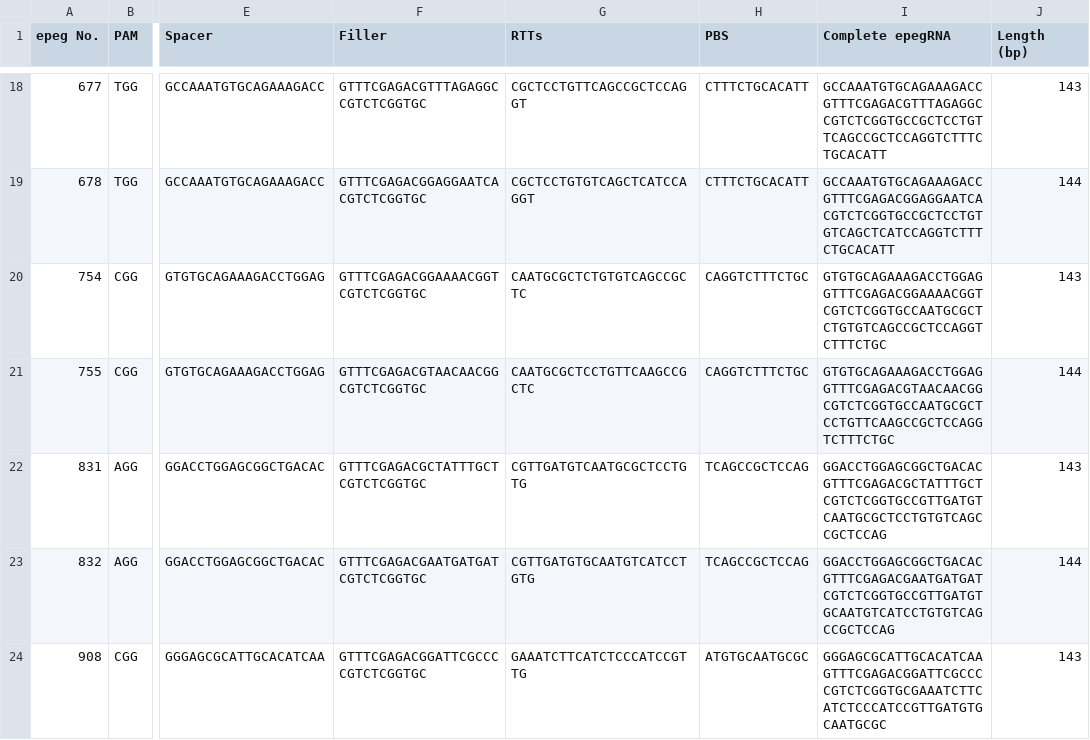
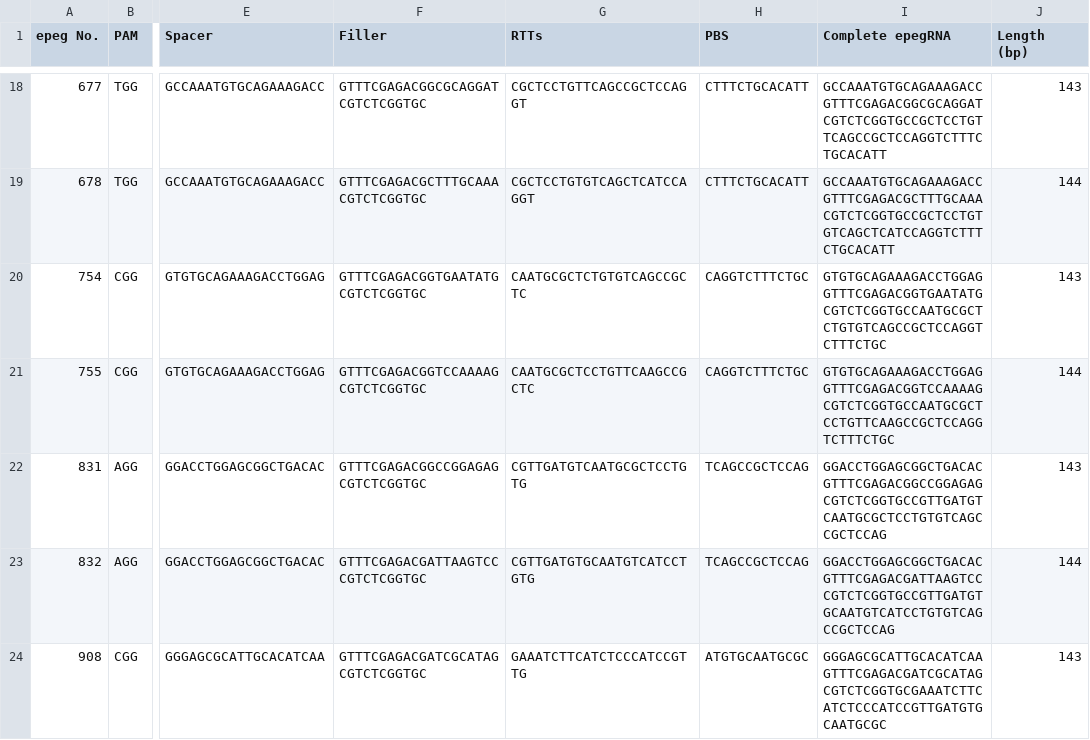
Before and after one commit to yousefjan/PRIDICT2_Lib_Fixed, a CSV file: library/only_ctl.csv, drawn as a sheet; only a part is shown, gaps mark what is left out; the diff covers the shown part only; the diff names each change by its address in the sheet, - before the commit and + after, or states it on an @@ line.

```diff
--- a/library/only_ctl.csv
+++ b/library/only_ctl.csv
-F18 (Filler): GTTTCGAGACGTTTAGAGGCCGTCTCGGTGC
+F18 (Filler): GTTTCGAGACGGCGCAGGATCGTCTCGGTGC
-I18 (Complete epegRNA): GCCAAATGTGCAGAAAGACCGTTTCGAGACGTTTAGAGGCCGTCTCGGTGCCGCTCCTGTTCAGCCGCTCCAGGTCTTTCTGCACATT
+I18 (Complete epegRNA): GCCAAATGTGCAGAAAGACCGTTTCGAGACGGCGCAGGATCGTCTCGGTGCCGCTCCTGTTCAGCCGCTCCAGGTCTTTCTGCACATT
-F19 (Filler): GTTTCGAGACGGAGGAATCACGTCTCGGTGC
+F19 (Filler): GTTTCGAGACGCTTTGCAAACGTCTCGGTGC
-I19 (Complete epegRNA): GCCAAATGTGCAGAAAGACCGTTTCGAGACGGAGGAATCACGTCTCGGTGCCGCTCCTGTGTCAGCTCATCCAGGTCTTTCTGCACATT
+I19 (Complete epegRNA): GCCAAATGTGCAGAAAGACCGTTTCGAGACGCTTTGCAAACGTCTCGGTGCCGCTCCTGTGTCAGCTCATCCAGGTCTTTCTGCACATT
-F20 (Filler): GTTTCGAGACGGAAAACGGTCGTCTCGGTGC
+F20 (Filler): GTTTCGAGACGGTGAATATGCGTCTCGGTGC
-I20 (Complete epegRNA): GTGTGCAGAAAGACCTGGAGGTTTCGAGACGGAAAACGGTCGTCTCGGTGCCAATGCGCTCTGTGTCAGCCGCTCCAGGTCTTTCTGC
+I20 (Complete epegRNA): GTGTGCAGAAAGACCTGGAGGTTTCGAGACGGTGAATATGCGTCTCGGTGCCAATGCGCTCTGTGTCAGCCGCTCCAGGTCTTTCTGC
-F21 (Filler): GTTTCGAGACGTAACAACGGCGTCTCGGTGC
+F21 (Filler): GTTTCGAGACGGTCCAAAAGCGTCTCGGTGC
-I21 (Complete epegRNA): GTGTGCAGAAAGACCTGGAGGTTTCGAGACGTAACAACGGCGTCTCGGTGCCAATGCGCTCCTGTTCAAGCCGCTCCAGGTCTTTCTGC
+I21 (Complete epegRNA): GTGTGCAGAAAGACCTGGAGGTTTCGAGACGGTCCAAAAGCGTCTCGGTGCCAATGCGCTCCTGTTCAAGCCGCTCCAGGTCTTTCTGC
-F22 (Filler): GTTTCGAGACGCTATTTGCTCGTCTCGGTGC
+F22 (Filler): GTTTCGAGACGGCCGGAGAGCGTCTCGGTGC
-I22 (Complete epegRNA): GGACCTGGAGCGGCTGACACGTTTCGAGACGCTATTTGCTCGTCTCGGTGCCGTTGATGTCAATGCGCTCCTGTGTCAGCCGCTCCAG
+I22 (Complete epegRNA): GGACCTGGAGCGGCTGACACGTTTCGAGACGGCCGGAGAGCGTCTCGGTGCCGTTGATGTCAATGCGCTCCTGTGTCAGCCGCTCCAG
-F23 (Filler): GTTTCGAGACGAATGATGATCGTCTCGGTGC
+F23 (Filler): GTTTCGAGACGATTAAGTCCCGTCTCGGTGC
-I23 (Complete epegRNA): GGACCTGGAGCGGCTGACACGTTTCGAGACGAATGATGATCGTCTCGGTGCCGTTGATGTGCAATGTCATCCTGTGTCAGCCGCTCCAG
+I23 (Complete epegRNA): GGACCTGGAGCGGCTGACACGTTTCGAGACGATTAAGTCCCGTCTCGGTGCCGTTGATGTGCAATGTCATCCTGTGTCAGCCGCTCCAG
-F24 (Filler): GTTTCGAGACGGATTCGCCCCGTCTCGGTGC
+F24 (Filler): GTTTCGAGACGATCGCATAGCGTCTCGGTGC
-I24 (Complete epegRNA): GGGAGCGCATTGCACATCAAGTTTCGAGACGGATTCGCCCCGTCTCGGTGCGAAATCTTCATCTCCCATCCGTTGATGTGCAATGCGC
+I24 (Complete epegRNA): GGGAGCGCATTGCACATCAAGTTTCGAGACGATCGCATAGCGTCTCGGTGCGAAATCTTCATCTCCCATCCGTTGATGTGCAATGCGC
```
Also changed, not shown: 182 edited cells elsewhere in this file, 9 other files.
